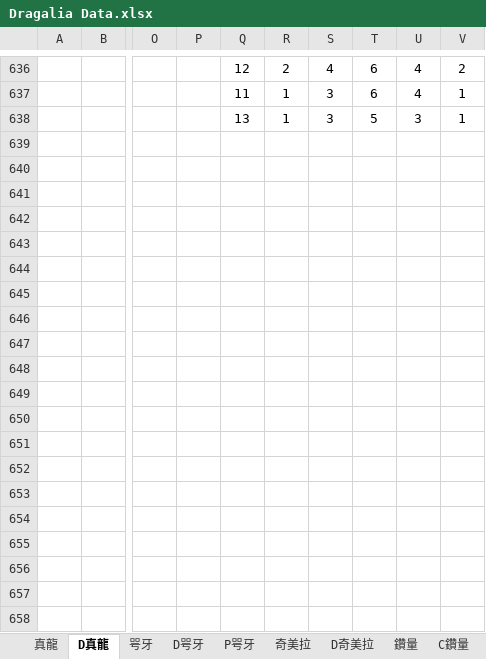
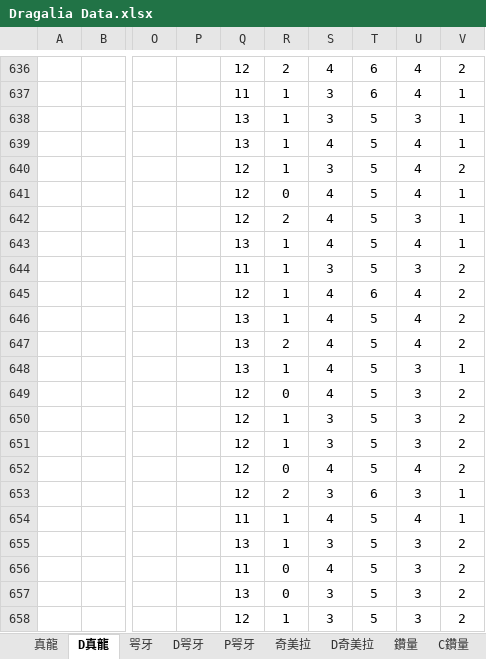
Before and after one commit to RaenonX-DL/dragalia-data-track, an Excel workbook: Dragalia Data.xlsx, sheet D真龍, drawn as a sheet; only a part is shown, gaps mark what is left out; values as stored, in another font and other column widths than the file's, no borders; rows hold the shown columns only; the diff covers the shown part only; the diff names each change by its address in the sheet, - before the commit and + after, or states it on an @@ line.

Commit message:
IMP - Misc

```diff
--- a/Dragalia Data.xlsx (sheet D真龍)
+++ b/Dragalia Data.xlsx (sheet D真龍)
+row 639:  |  |  |  | 13 | 1 | 4 | 5 | 4 | 1
+row 640:  |  |  |  | 12 | 1 | 3 | 5 | 4 | 2
+row 641:  |  |  |  | 12 | 0 | 4 | 5 | 4 | 1
+row 642:  |  |  |  | 12 | 2 | 4 | 5 | 3 | 1
+row 643:  |  |  |  | 13 | 1 | 4 | 5 | 4 | 1
+row 644:  |  |  |  | 11 | 1 | 3 | 5 | 3 | 2
+row 645:  |  |  |  | 12 | 1 | 4 | 6 | 4 | 2
+row 646:  |  |  |  | 13 | 1 | 4 | 5 | 4 | 2
+row 647:  |  |  |  | 13 | 2 | 4 | 5 | 4 | 2
+row 648:  |  |  |  | 13 | 1 | 4 | 5 | 3 | 1
+row 649:  |  |  |  | 12 | 0 | 4 | 5 | 3 | 2
+row 650:  |  |  |  | 12 | 1 | 3 | 5 | 3 | 2
+row 651:  |  |  |  | 12 | 1 | 3 | 5 | 3 | 2
+row 652:  |  |  |  | 12 | 0 | 4 | 5 | 4 | 2
+row 653:  |  |  |  | 12 | 2 | 3 | 6 | 3 | 1
+row 654:  |  |  |  | 11 | 1 | 4 | 5 | 4 | 1
+row 655:  |  |  |  | 13 | 1 | 3 | 5 | 3 | 2
+row 656:  |  |  |  | 11 | 0 | 4 | 5 | 3 | 2
+row 657:  |  |  |  | 13 | 0 | 3 | 5 | 3 | 2
+row 658:  |  |  |  | 12 | 1 | 3 | 5 | 3 | 2
```
Also changed, not shown: 50 added rows elsewhere in this sheet, sheet 鑽量, sheet 真龍, sheet 抽卷, sheet 抽抽, formulas that keep their value, hidden cells, charts or pictures.
